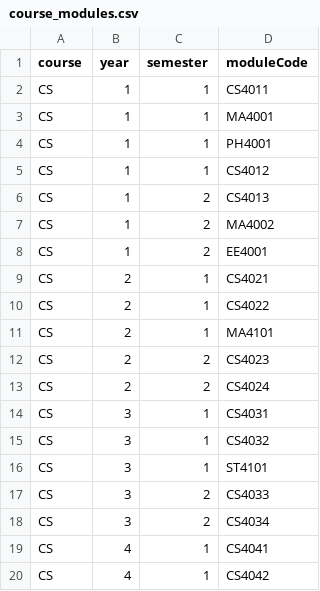
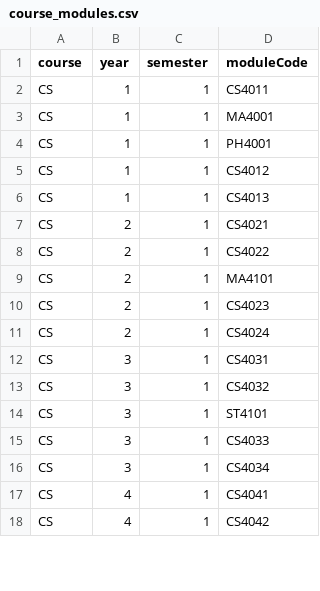
Before and after one commit to WembyFan/CS4013-TimeTable, a CSV file: resources/course_modules.csv, drawn as a sheet; only a part is shown; the diff covers the shown part only.

```diff
--- a/resources/course_modules.csv
+++ b/resources/course_modules.csv
@@ -5,5 +5,3 @@ CS,1,1,PH4001
 CS,1,1,CS4012
-CS,1,2,CS4013
-CS,1,2,MA4002
-CS,1,2,EE4001
+CS,1,1,CS4013
 CS,2,1,CS4021
@@ -11,4 +9,4 @@ CS,2,1,CS4022
 CS,2,1,MA4101
-CS,2,2,CS4023
-CS,2,2,CS4024
+CS,2,1,CS4023
+CS,2,1,CS4024
 CS,3,1,CS4031
@@ -16,4 +14,4 @@ CS,3,1,CS4032
 CS,3,1,ST4101
-CS,3,2,CS4033
-CS,3,2,CS4034
+CS,3,1,CS4033
+CS,3,1,CS4034
 CS,4,1,CS4041
```
Also changed, not shown: 18 added rows and 20 edited cells elsewhere in this file, resources/module_hours.csv, resources/teaching_assignments.csv, 9 other files.
